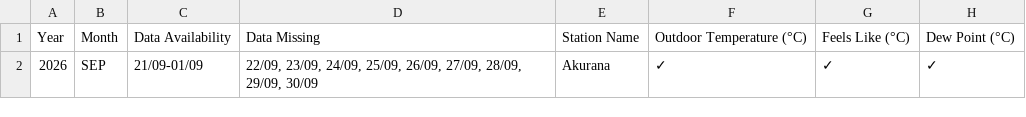
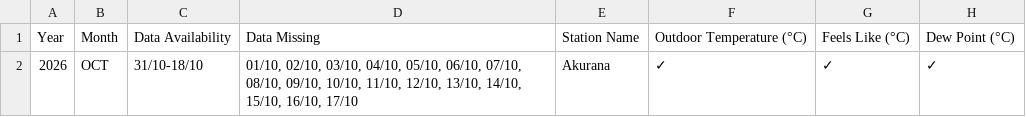
Before and after one commit to Metdata04/metadata_model, a CSV file: metadata_reports/Akurana_Metadata_Report.csv, drawn as a sheet; only a part is shown; the diff names each change by its address in the sheet, - before the commit and + after, or states it on an @@ line.

Commit message:
Add/update metadata report for Akurana

```diff
--- a/metadata_reports/Akurana_Metadata_Report.csv
+++ b/metadata_reports/Akurana_Metadata_Report.csv
-B2: SEP
+B2: OCT
-C2: 21/09-01/09
+C2: 31/10-18/10
-D2: 22/09, 23/09, 24/09, 25/09, 26/09, 27/09, 28/09, 29/09, 30/09
+D2: 01/10, 02/10, 03/10, 04/10, 05/10, 06/10, 07/10, 08/10, 09/10, 10/10, 11/10, 12/10, 13/10, 14/10, 15/10, 16/10, 17/10
```
